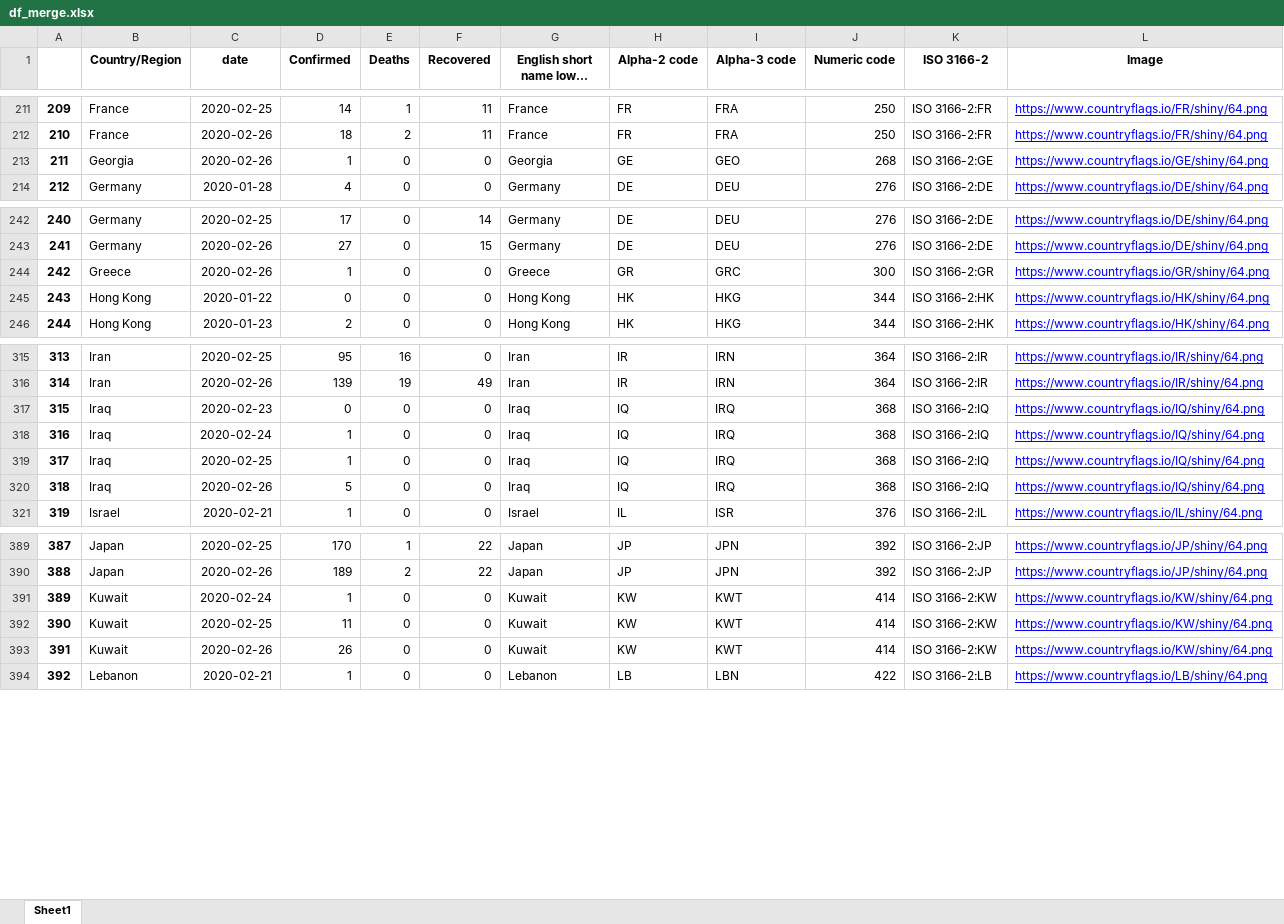
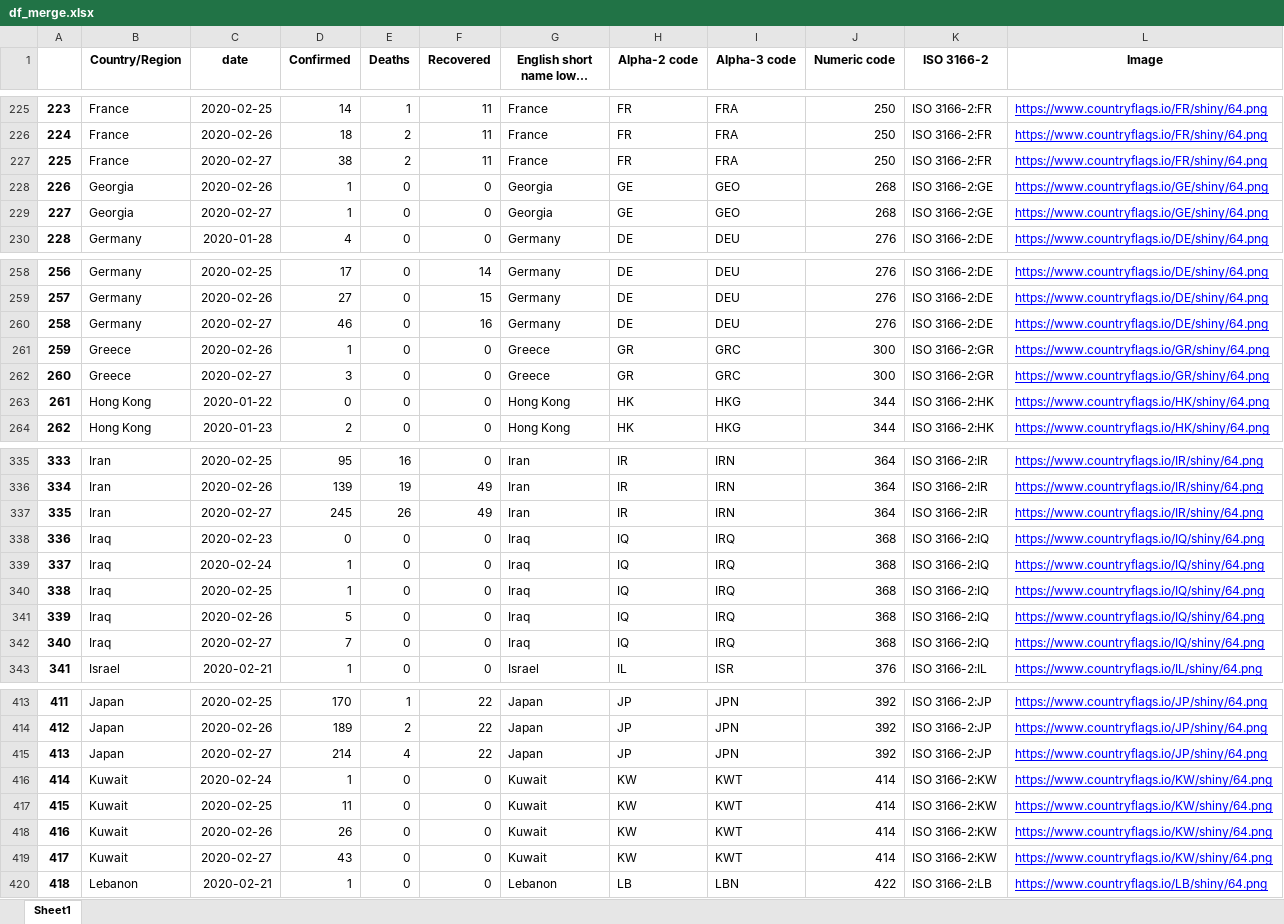
Before and after one commit to vietpm/zitga_data, an Excel workbook: df_merge.xlsx, sheet Sheet1, drawn as a sheet; only a part is shown, gaps mark what is left out; long unchanged cells end in …; values as stored, in another font and other column widths than the file's, no borders; the diff covers the shown part only; the diff names each change by its address in the sheet, - before the commit and + after, or states it on an @@ line.

```diff
--- a/df_merge.xlsx (sheet Sheet1)
+++ b/df_merge.xlsx (sheet Sheet1)
@@ column A renumbered between rows 6 and 972 @@
+row 227: 225 | France | 2020-02-27 | 38 | 2 | 11 | France | FR | FRA | 250 | ISO 3166-2:FR | https://www.countryflags.io/FR/shiny/64.png
+row 229: 227 | Georgia | 2020-02-27 | 1 | 0 | 0 | Georgia | GE | GEO | 268 | ISO 3166-2:GE | https://www.countryflags.io/GE/shiny/64.png
+row 260: 258 | Germany | 2020-02-27 | 46 | 0 | 16 | Germany | DE | DEU | 276 | ISO 3166-2:DE | https://www.countryflags.io/DE/shiny/64.png
+row 262: 260 | Greece | 2020-02-27 | 3 | 0 | 0 | Greece | GR | GRC | 300 | ISO 3166-2:GR | https://www.countryflags.io/GR/shiny/64.png
+row 337: 335 | Iran | 2020-02-27 | 245 | 26 | 49 | Iran | IR | IRN | 364 | ISO 3166-2:IR | https://www.countryflags.io/IR/shiny/64.png
+row 342: 340 | Iraq | 2020-02-27 | 7 | 0 | 0 | Iraq | IQ | IRQ | 368 | ISO 3166-2:IQ | https://www.countryflags.io/IQ/shiny/64.png
+row 415: 413 | Japan | 2020-02-27 | 214 | 4 | 22 | Japan | JP | JPN | 392 | ISO 3166-2:JP | https://www.countryflags.io/JP/shiny/64.png
+row 419: 417 | Kuwait | 2020-02-27 | 43 | 0 | 0 | Kuwait | KW | KWT | 414 | ISO 3166-2:KW | https://www.countryflags.io/KW/shiny/64.png
```
Also changed, not shown: 43 added rows elsewhere in this sheet, confirmed.xlsx, 2 other files.
